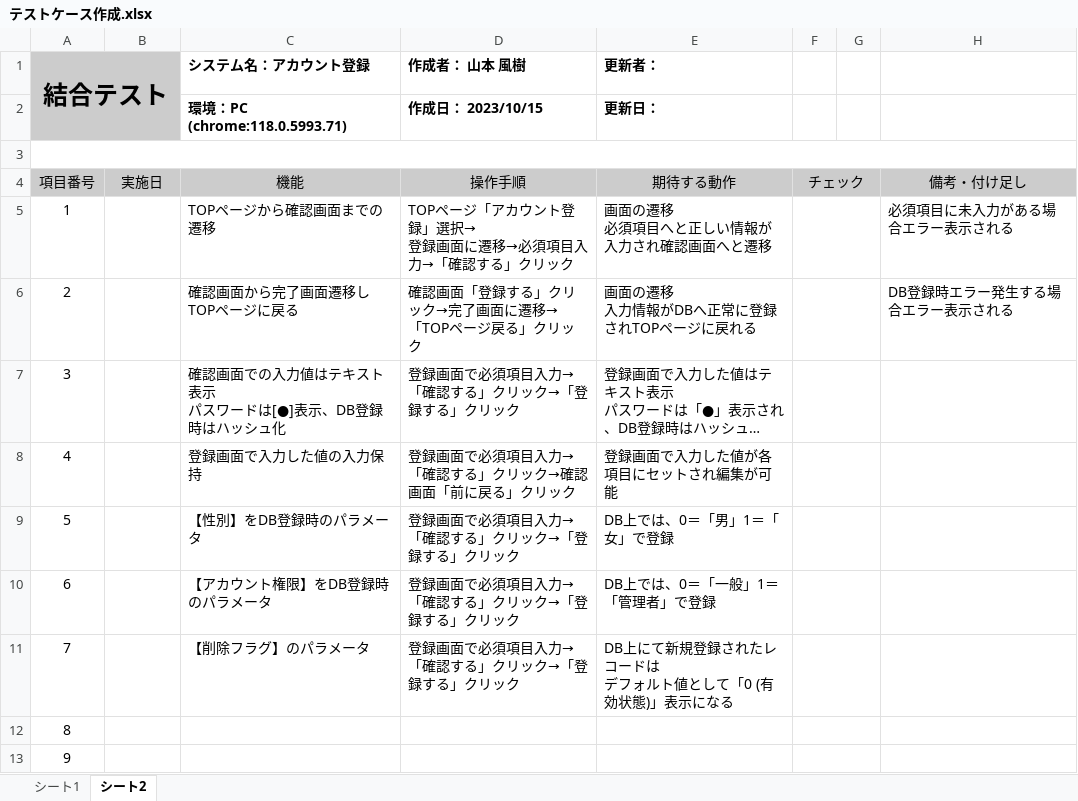
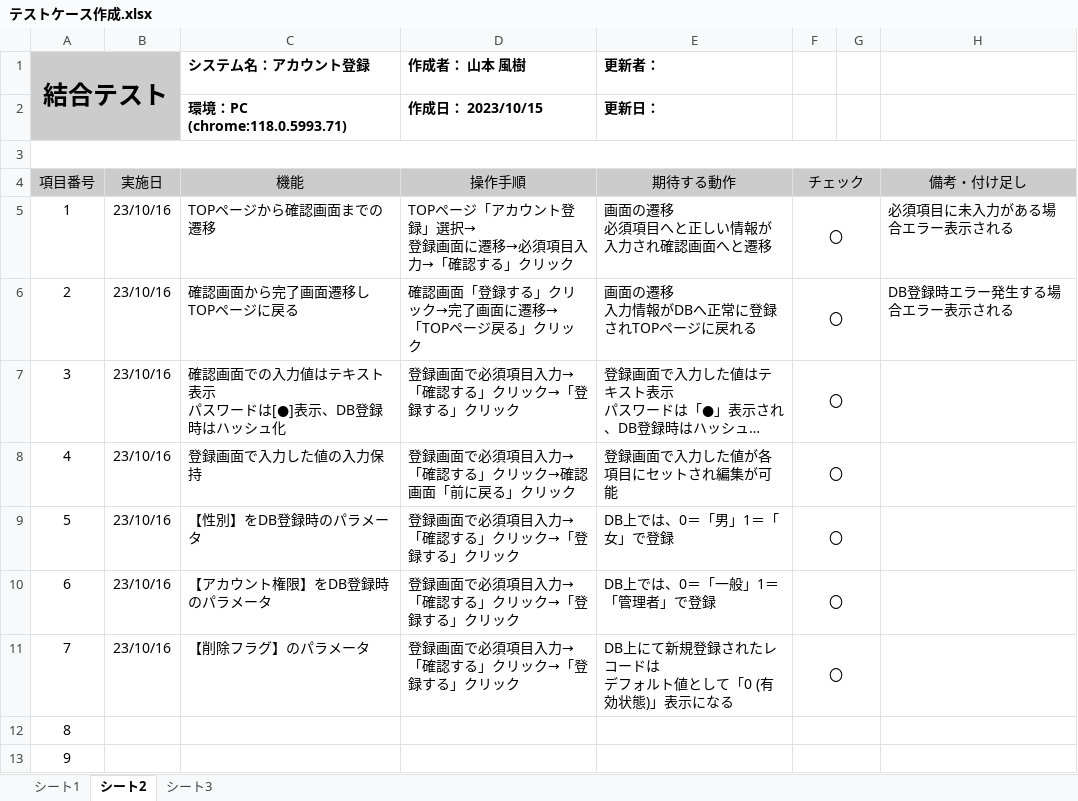
Before and after one commit to yamamotofuuki/Programming, an Excel workbook: account/test case/テストケース作成.xlsx, sheet シート2, drawn as a sheet; only a part is shown; long unchanged cells end in …; values as stored, in another font and other column widths than the file's, no borders; charts and pictures not drawn; the diff names each change by its address in the sheet, - before the commit and + after, or states it on an @@ line.

```diff
--- a/account/test case/テストケース作成.xlsx (sheet シート2)
+++ b/account/test case/テストケース作成.xlsx (sheet シート2)
+sheet tab: シート3
-B5:B11: (empty)
+B5:B11: 23/10/16
-F5:F11: (empty)
+F5:F11: 〇
```
Also changed, not shown: sheet シート1, charts or pictures.
